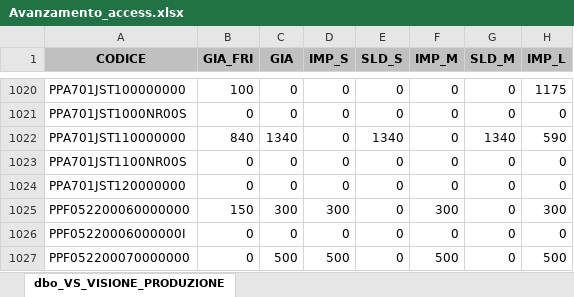
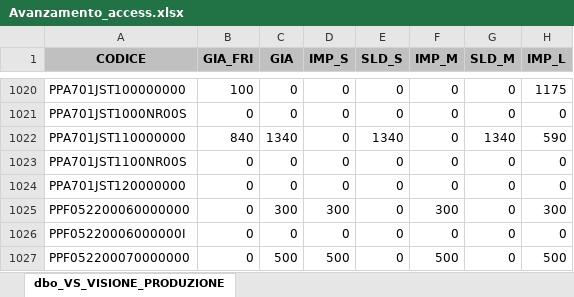
Before and after one commit to denis-safit/SAFiT, an Excel workbook: Avanzamento_access.xlsx, sheet dbo_VS_VISIONE_PRODUZIONE, drawn as a sheet; only a part is shown, gaps mark what is left out; values as stored, in another font and other column widths than the file's, no borders; the diff names each change by its address in the sheet, - before the commit and + after, or states it on an @@ line.

```diff
--- a/Avanzamento_access.xlsx (sheet dbo_VS_VISIONE_PRODUZIONE)
+++ b/Avanzamento_access.xlsx (sheet dbo_VS_VISIONE_PRODUZIONE)
-B1025 (GIA_FRI): 150
+B1025 (GIA_FRI): 0
```
Also changed, not shown: righe_Ordini_ARCA.xlsx, 3 other files.
